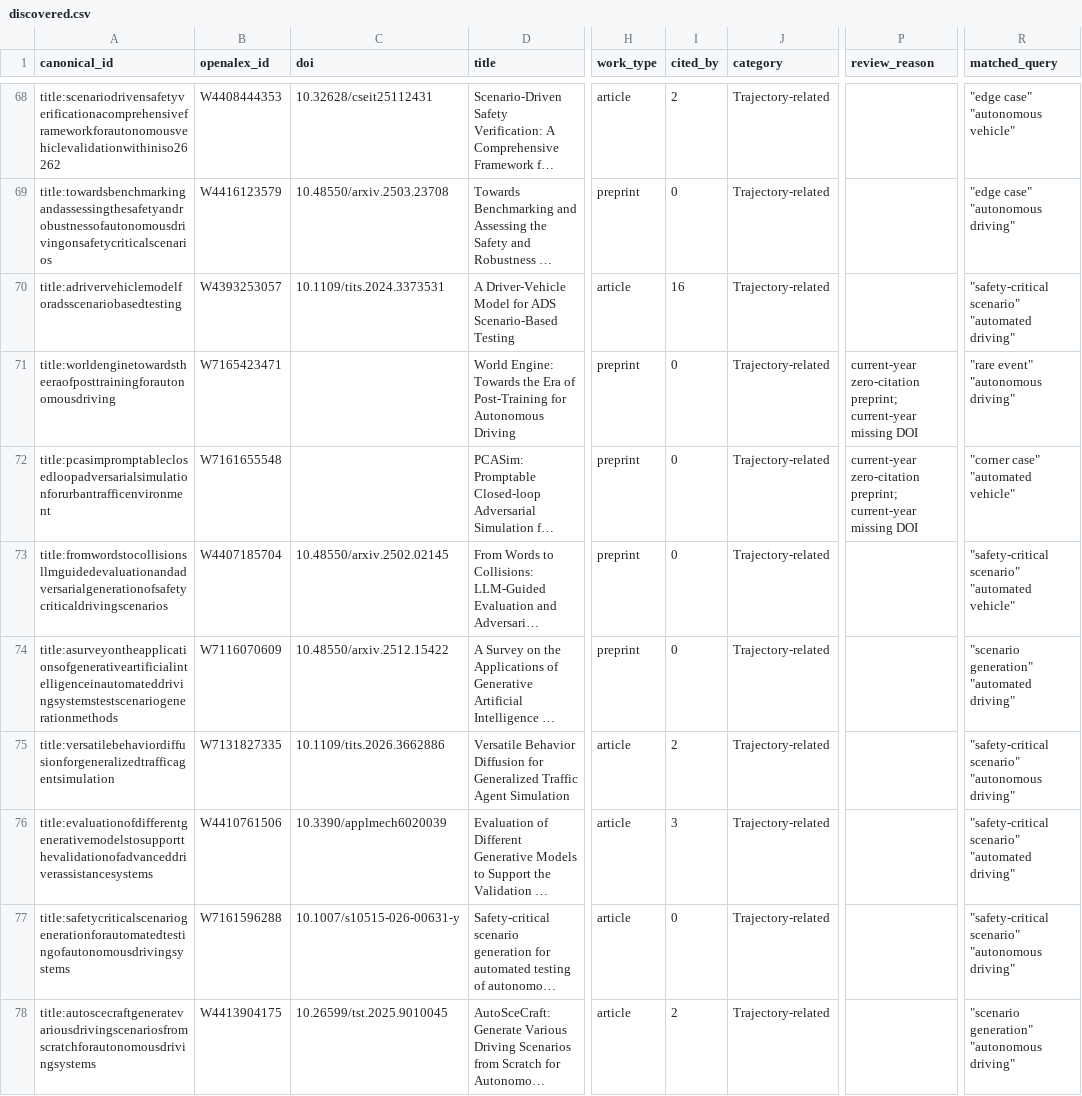
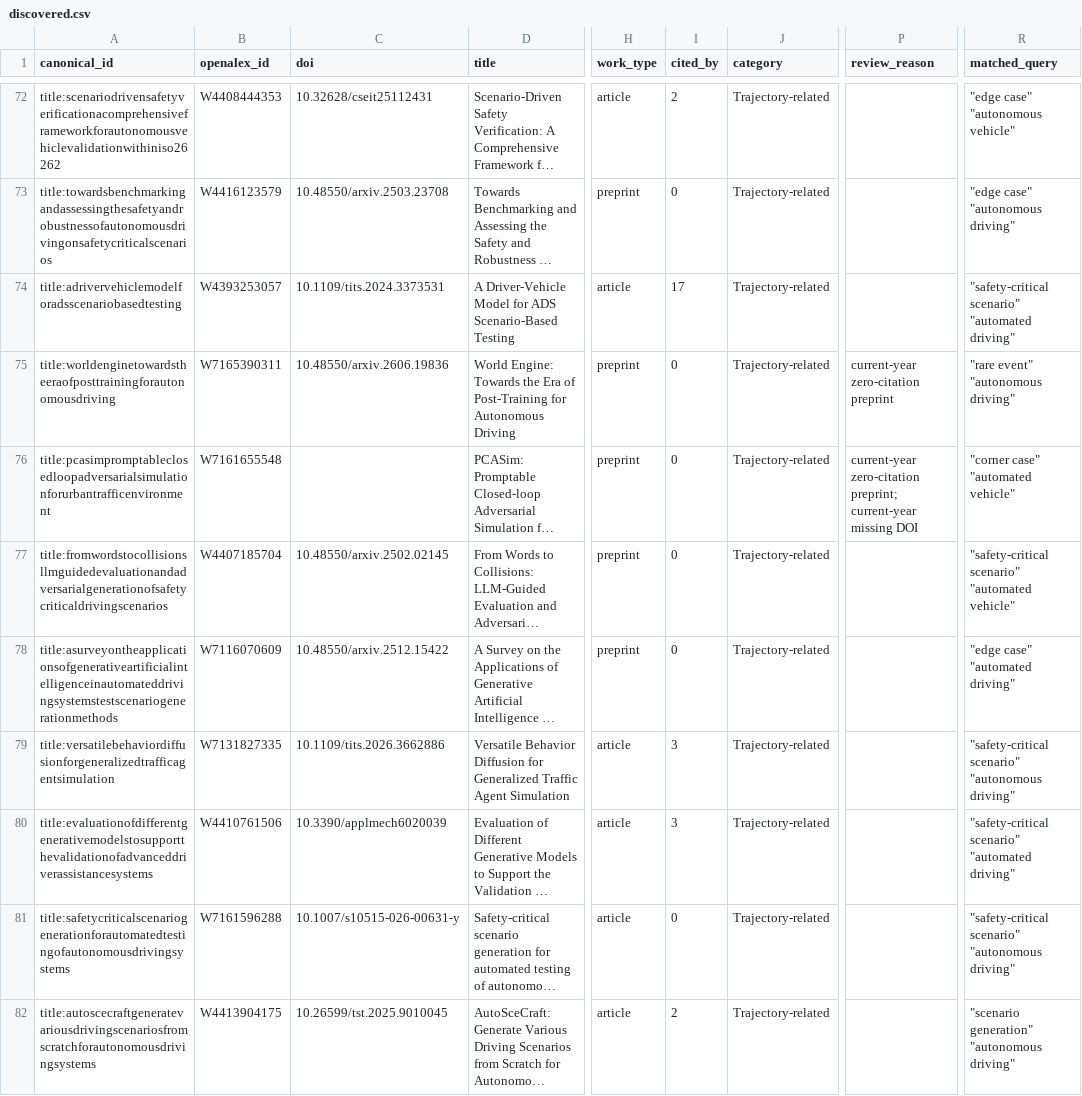
Before and after one commit to SaeedRahmani/av-edge-case-survey, a CSV file: data/discovered.csv, drawn as a sheet; only a part is shown, gaps mark what is left out; long unchanged cells end in …; addresses are those after the commit; the diff covers the shown part only; the diff names each change by its address in the sheet, - before the commit and + after, or states it on an @@ line.

```diff
--- a/data/discovered.csv
+++ b/data/discovered.csv
-I74 (cited_by): 16
+I74 (cited_by): 17
-B75 (openalex_id): W7165423471
+B75 (openalex_id): W7165390311
-C75 (doi): (empty)
+C75 (doi): 10.48550/arxiv.2606.19836
-P75 (review_reason): current-year zero-citation preprint; current-year missing DOI
+P75 (review_reason): current-year zero-citation preprint
-R78 (matched_query): "scenario generation" "automated driving"
+R78 (matched_query): "edge case" "automated driving"
-I79 (cited_by): 2
+I79 (cited_by): 3
```
Also changed, not shown: 6 added rows, 1 removed row and 33 edited cells elsewhere in this file, data/bibliography.csv, data/candidates_scored.csv, 8 other files.
